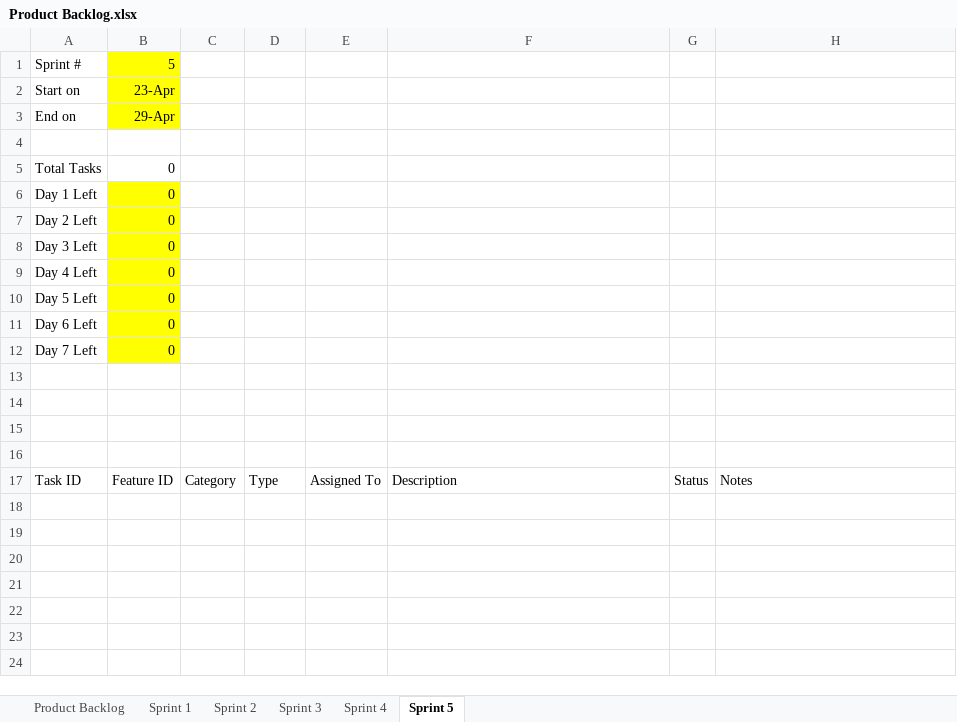
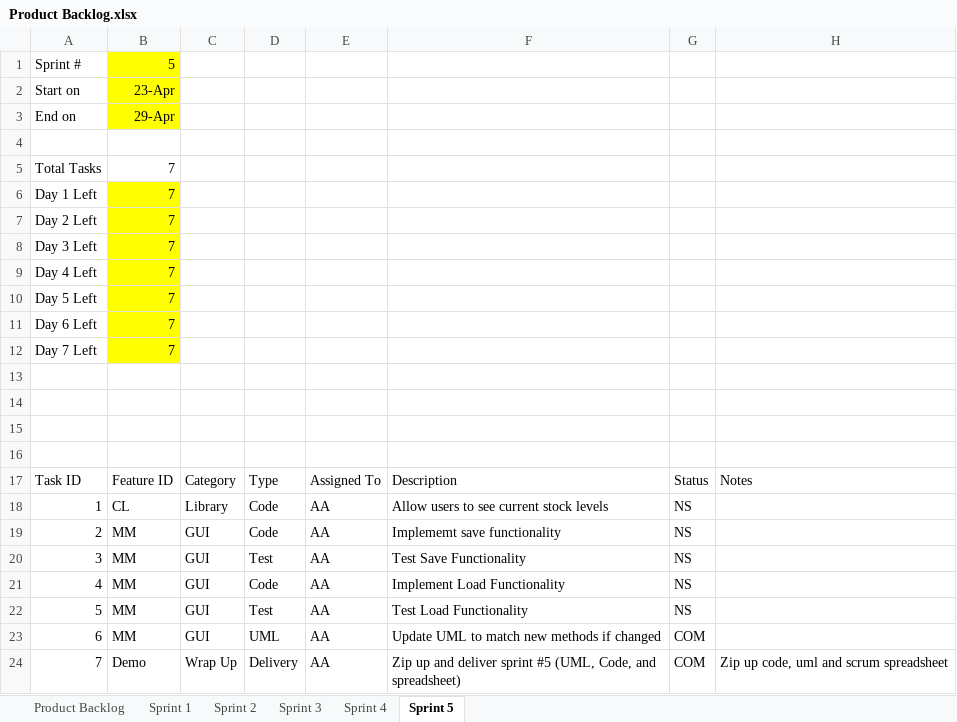
Before and after one commit to atafoa/oopSamples, an Excel workbook: Homework 12/Product Backlog.xlsx, sheet Sprint 5, drawn as a sheet; values as stored, in another font and other column widths than the file's, no borders; charts and pictures not drawn; the diff names each change by its address in the sheet, - before the commit and + after, or states it on an @@ line.

Commit message:
Status function created

```diff
--- a/Homework 12/Product Backlog.xlsx (sheet Sprint 5)
+++ b/Homework 12/Product Backlog.xlsx (sheet Sprint 5)
-B5:B12: 0
+B5:B12: 7
+row 18: 1 | CL | Library | Code | AA | Allow users to see current stock levels | NS
+row 19: 2 | MM | GUI | Code | AA | Implememt save functionality | NS
+row 20: 3 | MM | GUI | Test | AA | Test Save Functionality | NS
+row 21: 4 | MM | GUI | Code | AA | Implement Load Functionality | NS
+row 22: 5 | MM | GUI | Test | AA | Test Load Functionality | NS
+row 23: 6 | MM | GUI | UML | AA | Update UML to match new methods if changed | COM
+row 24: 7 | Demo | Wrap Up | Delivery | AA | Zip up and deliver sprint #5 (UML, Code, and spreadsheet) | COM | Zip up code, uml and scrum spreadsheet
```
Also changed, not shown: sheet Sprint 4, sheet Sprint 3, sheet Sprint 2, charts or pictures, 5 other files.
